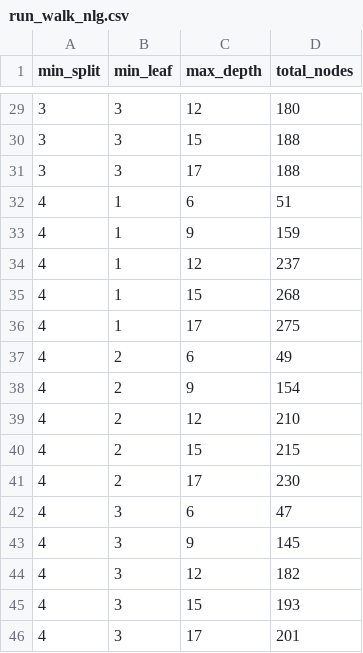
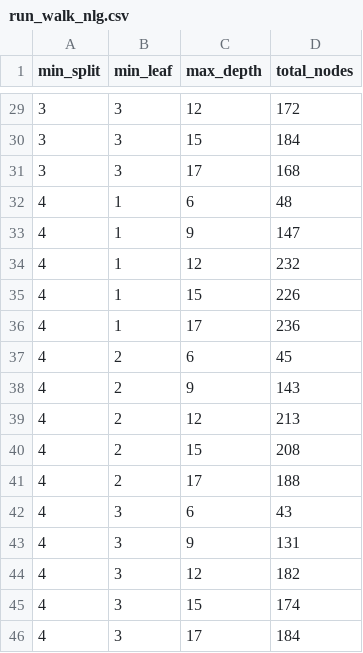
Before and after one commit to viettran-edgeAI/MCU, a CSV file: tools/pre_train/trained_model/run_walk_nlg.csv, drawn as a sheet; only a part is shown, gaps mark what is left out; the diff covers the shown part only.

```diff
--- a/tools/pre_train/trained_model/run_walk_nlg.csv
+++ b/tools/pre_train/trained_model/run_walk_nlg.csv
@@ -29,18 +29,18 @@ min_split,min_leaf,max_depth,total_nodes
-3,3,12,180
-3,3,15,188
-3,3,17,188
-4,1,6,51
-4,1,9,159
-4,1,12,237
-4,1,15,268
-4,1,17,275
-4,2,6,49
-4,2,9,154
-4,2,12,210
-4,2,15,215
-4,2,17,230
-4,3,6,47
-4,3,9,145
+3,3,12,172
+3,3,15,184
+3,3,17,168
+4,1,6,48
+4,1,9,147
+4,1,12,232
+4,1,15,226
+4,1,17,236
+4,2,6,45
+4,2,9,143
+4,2,12,213
+4,2,15,208
+4,2,17,188
+4,3,6,43
+4,3,9,131
 4,3,12,182
-4,3,15,193
-4,3,17,201
+4,3,15,174
+4,3,17,184
```
Also changed, not shown: 26 edited cells elsewhere in this file, 19 other files.
